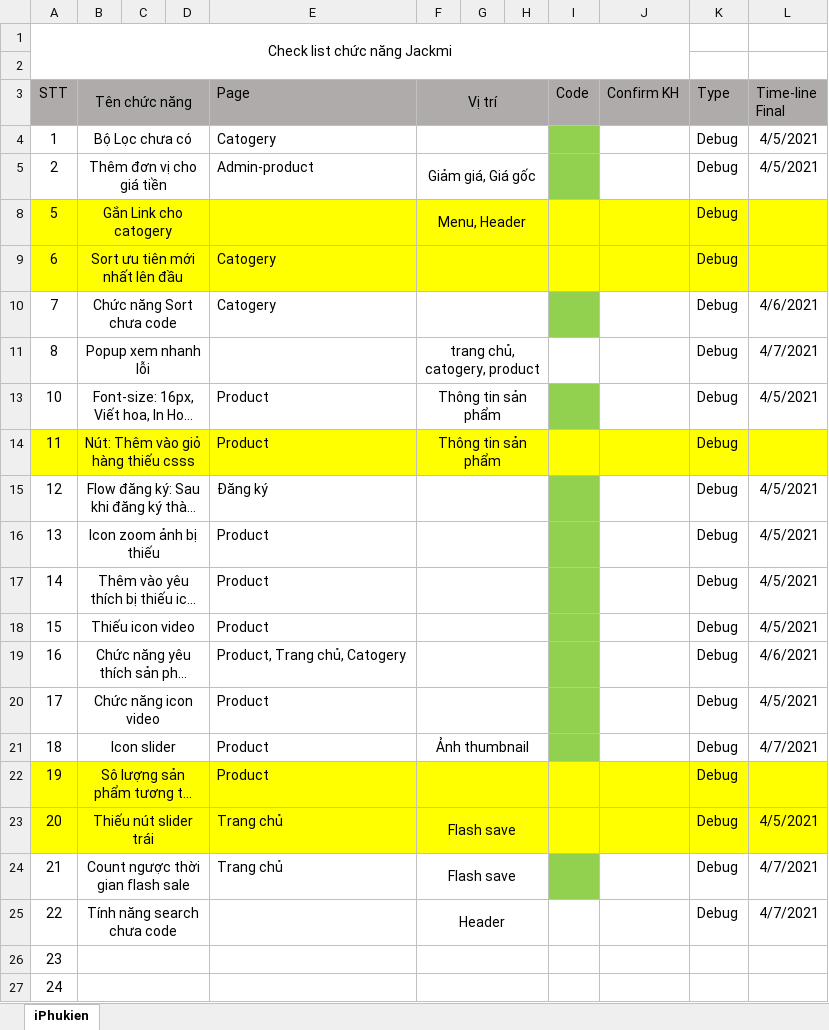
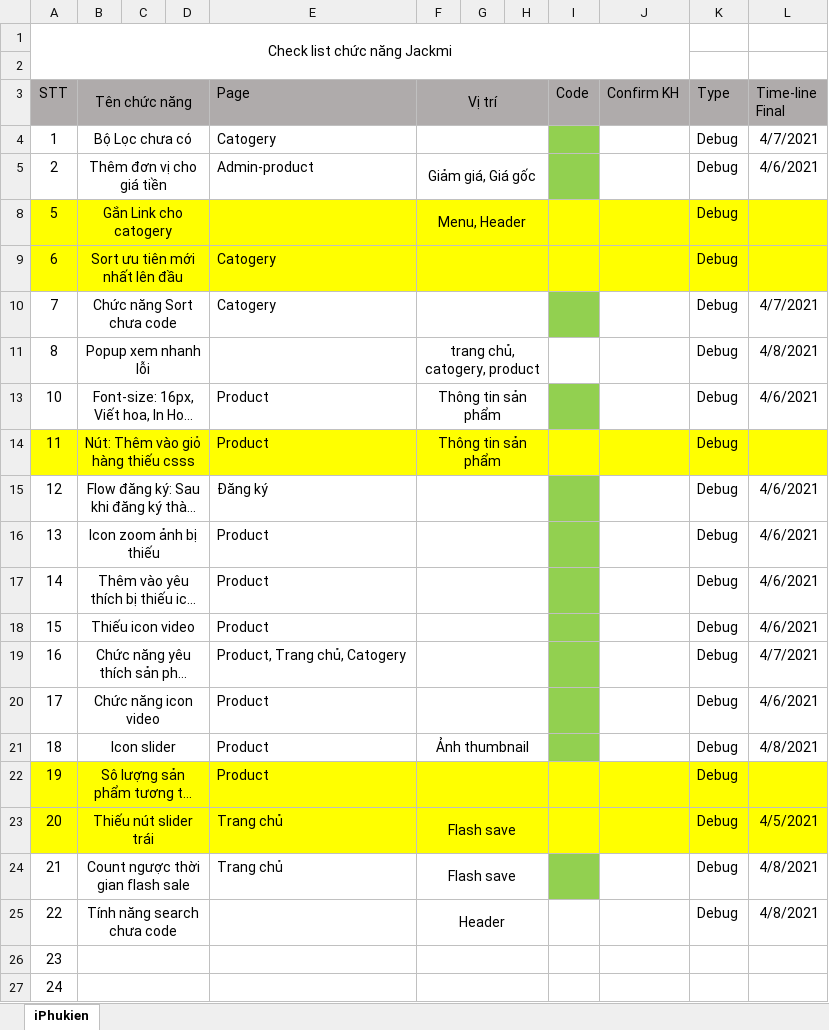
Before and after one commit to LuaSolution/iphukienv2, an Excel workbook: Check_list Công việc.xlsx, sheet iPhukien, drawn as a sheet; only a part is shown; long unchanged cells end in …; values as stored, in another font and other column widths than the file's, no borders; the diff names each change by its address in the sheet, - before the commit and + after, or states it on an @@ line.

```diff
--- a/Check_list Công việc.xlsx (sheet iPhukien)
+++ b/Check_list Công việc.xlsx (sheet iPhukien)
-L4 (Time-line Final): 4/5/2021
+L4 (Time-line Final): 4/7/2021
-L5 (Time-line Final): 4/5/2021
+L5 (Time-line Final): 4/6/2021
-L10 (Time-line Final): 4/6/2021
+L10 (Time-line Final): 4/7/2021
-L11 (Time-line Final): 4/7/2021
+L11 (Time-line Final): 4/8/2021
-L13 (Time-line Final): 4/5/2021
+L13 (Time-line Final): 4/6/2021
-L15:L18 (Time-line Final): 4/5/2021
+L15:L18 (Time-line Final): 4/6/2021
-L19 (Time-line Final): 4/6/2021
+L19 (Time-line Final): 4/7/2021
-L20 (Time-line Final): 4/5/2021
+L20 (Time-line Final): 4/6/2021
-L21 (Time-line Final): 4/7/2021
+L21 (Time-line Final): 4/8/2021
-L24:L25 (Time-line Final): 4/7/2021
+L24:L25 (Time-line Final): 4/8/2021
```
